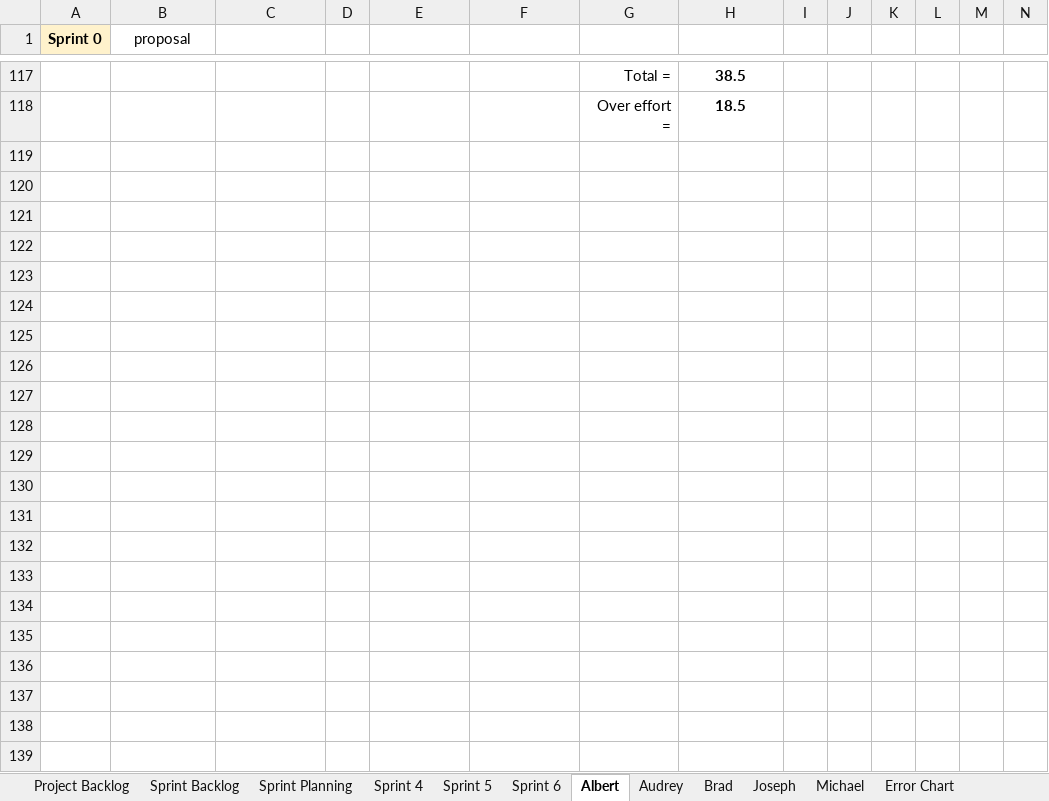
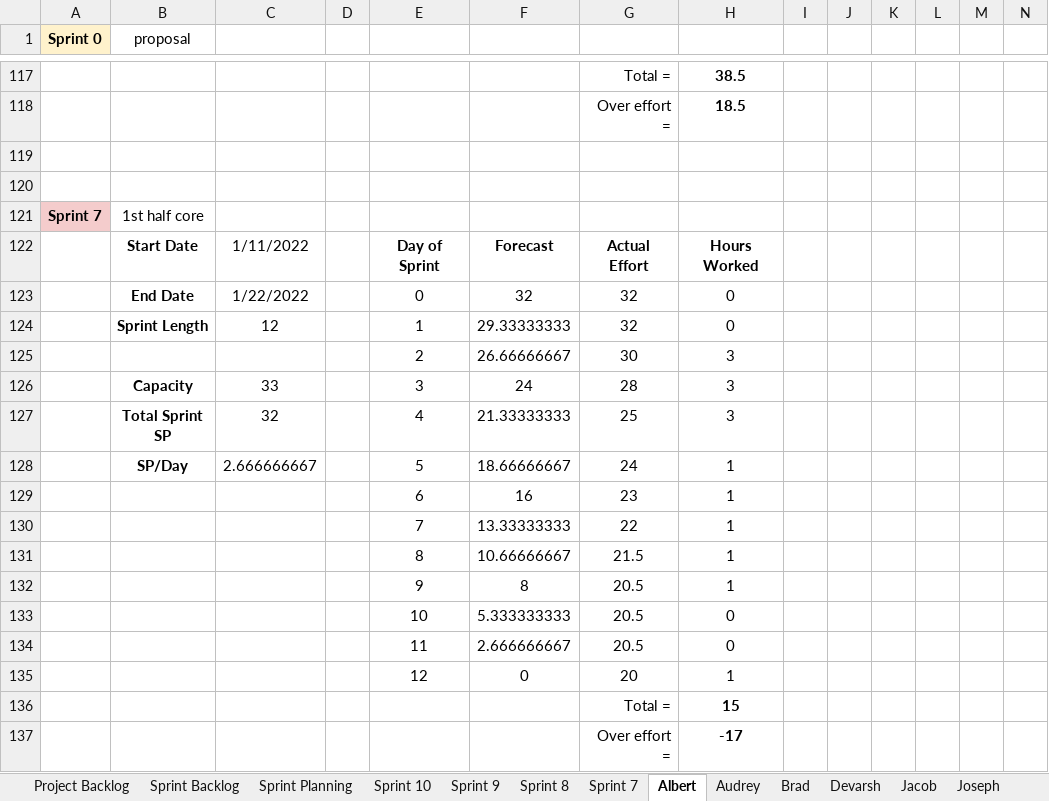
Before and after one commit to audreybrio/SeniorProject, an Excel workbook: Team Marvel SCRUM.xlsx, sheet Albert, drawn as a sheet; only a part is shown, gaps mark what is left out; values as stored, in another font and other column widths than the file's, no borders; charts and pictures not drawn; rows hold the shown columns only; the diff covers the shown part only; the diff names each change by its address in the sheet, - before the commit and + after, or states it on an @@ line.

```diff
--- a/Team Marvel SCRUM.xlsx (sheet Albert)
+++ b/Team Marvel SCRUM.xlsx (sheet Albert)
+sheet tab: Sprint 10
+sheet tab: Sprint 9
+sheet tab: Sprint 8
+sheet tab: Sprint 7
+sheet tab: Devarsh
+sheet tab: Jacob
+row 119: (empty)
+row 120: (empty)
+row 121: Sprint 7 | 1st half core
+row 122:  | Start Date | 1/11/2022 |  | Day of Sprint | Forecast | Actual Effort | Hours Worked
+row 123:  | End Date | 1/22/2022 |  | 0 | 32 | 32 | 0
+row 124:  | Sprint Length | 12 |  | 1 | 29.33333333 | 32 | 0
+row 125:  |  |  |  | 2 | 26.66666667 | 30 | 3
+row 126:  | Capacity | 33 |  | 3 | 24 | 28 | 3
+row 127:  | Total Sprint SP | 32 |  | 4 | 21.33333333 | 25 | 3
+row 128:  | SP/Day | 2.666666667 |  | 5 | 18.66666667 | 24 | 1
+row 129:  |  |  |  | 6 | 16 | 23 | 1
+row 130:  |  |  |  | 7 | 13.33333333 | 22 | 1
+row 131:  |  |  |  | 8 | 10.66666667 | 21.5 | 1
+row 132:  |  |  |  | 9 | 8 | 20.5 | 1
+row 133:  |  |  |  | 10 | 5.333333333 | 20.5 | 0
+row 134:  |  |  |  | 11 | 2.666666667 | 20.5 | 0
+row 135:  |  |  |  | 12 | 0 | 20 | 1
+row 136:  |  |  |  |  |  | Total = | 15
+row 137:  |  |  |  |  |  | Over effort = | -17
```
Also changed, not shown: 59 added rows, 2 removed rows and 21 edited cells elsewhere in this sheet, sheet Sprint Backlog, sheet Sprint Planning, sheet Michael, sheet Brad, sheet Joseph, sheet Project Backlog, 3 more sheets, other sheet tabs, charts or pictures.
